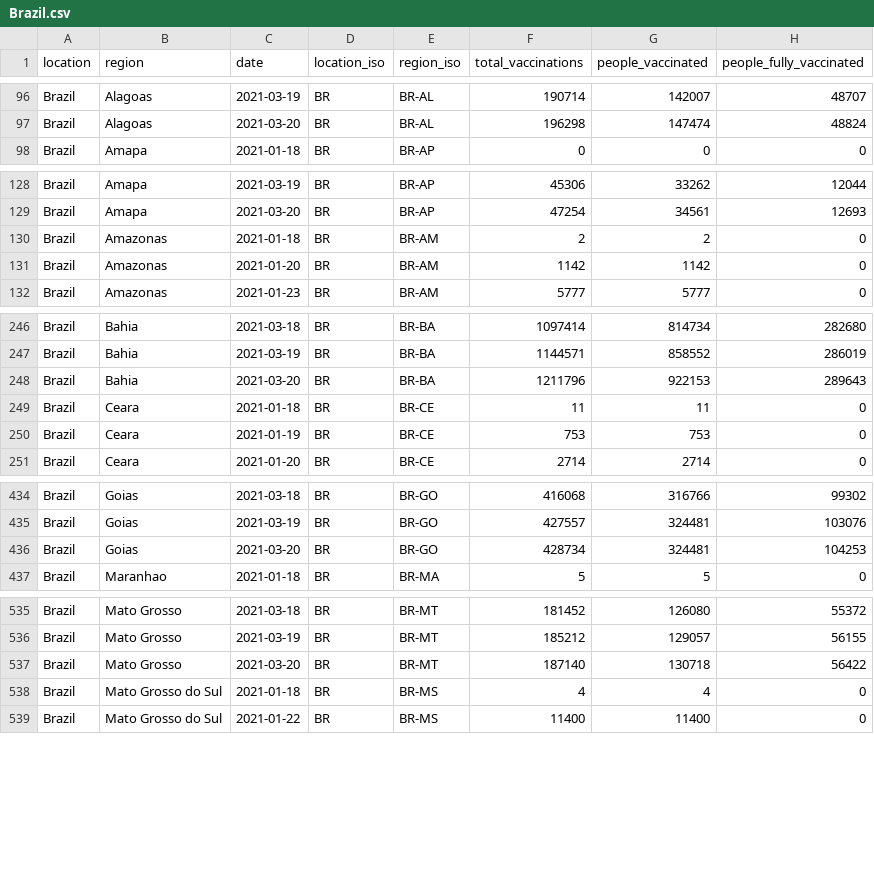
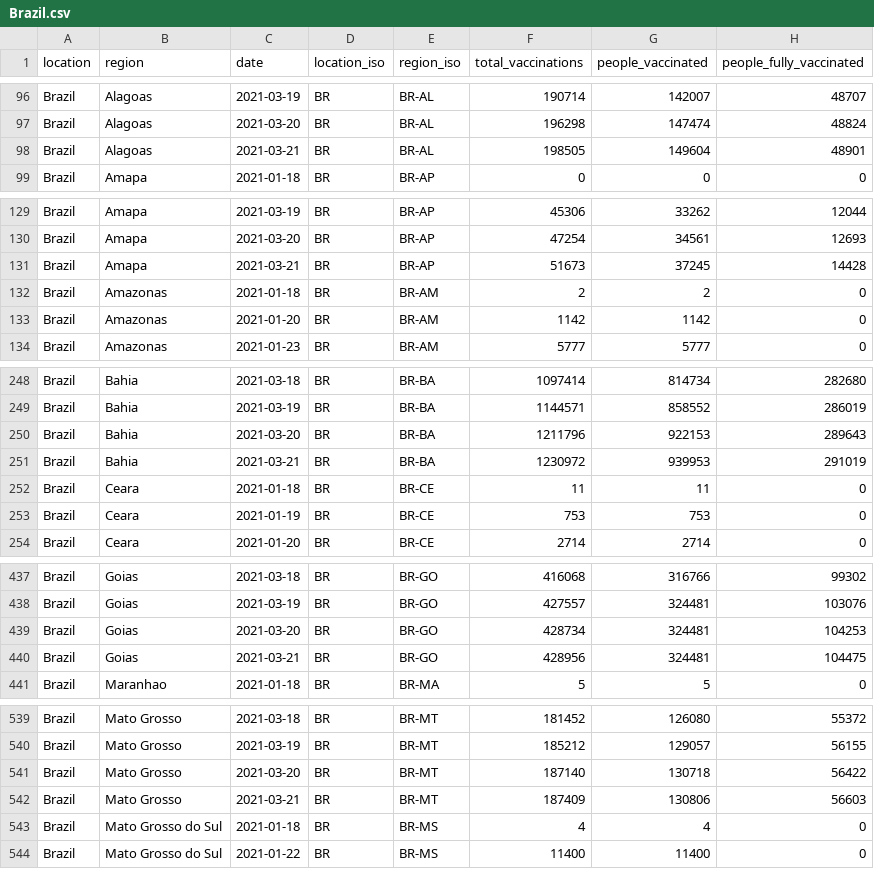
Before and after one commit to sociepy/covid19-vaccination-subnational, a CSV file: data/countries/Brazil.csv, drawn as a sheet; only a part is shown, gaps mark what is left out; the diff covers the shown part only.

```diff
--- a/data/countries/Brazil.csv
+++ b/data/countries/Brazil.csv
@@ -97,2 +97,3 @@ Brazil,Alagoas,2021-03-19,BR,BR-AL,190714,142007,48707
 Brazil,Alagoas,2021-03-20,BR,BR-AL,196298,147474,48824
+Brazil,Alagoas,2021-03-21,BR,BR-AL,198505,149604,48901
 Brazil,Amapa,2021-01-18,BR,BR-AP,0,0,0
@@ -129,2 +130,3 @@ Brazil,Amapa,2021-03-19,BR,BR-AP,45306,33262,12044
 Brazil,Amapa,2021-03-20,BR,BR-AP,47254,34561,12693
+Brazil,Amapa,2021-03-21,BR,BR-AP,51673,37245,14428
 Brazil,Amazonas,2021-01-18,BR,BR-AM,2,2,0
@@ -248,2 +250,3 @@ Brazil,Bahia,2021-03-19,BR,BR-BA,1144571,858552,286019
 Brazil,Bahia,2021-03-20,BR,BR-BA,1211796,922153,289643
+Brazil,Bahia,2021-03-21,BR,BR-BA,1230972,939953,291019
 Brazil,Ceara,2021-01-18,BR,BR-CE,11,11,0
@@ -436,2 +439,3 @@ Brazil,Goias,2021-03-19,BR,BR-GO,427557,324481,103076
 Brazil,Goias,2021-03-20,BR,BR-GO,428734,324481,104253
+Brazil,Goias,2021-03-21,BR,BR-GO,428956,324481,104475
 Brazil,Maranhao,2021-01-18,BR,BR-MA,5,5,0
@@ -537,2 +541,3 @@ Brazil,Mato Grosso,2021-03-19,BR,BR-MT,185212,129057,56155
 Brazil,Mato Grosso,2021-03-20,BR,BR-MT,187140,130718,56422
+Brazil,Mato Grosso,2021-03-21,BR,BR-MT,187409,130806,56603
 Brazil,Mato Grosso do Sul,2021-01-18,BR,BR-MS,4,4,0
```
Also changed, not shown: 7 added rows elsewhere in this file, data/countries/Chile.csv, data/countries/Italy.csv, 25 other files.
